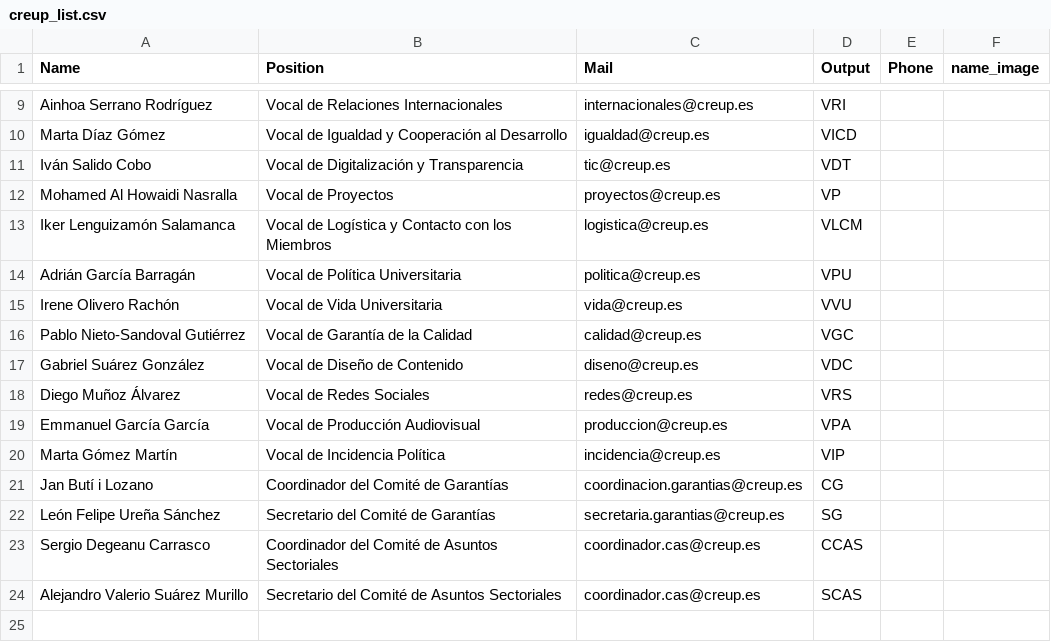
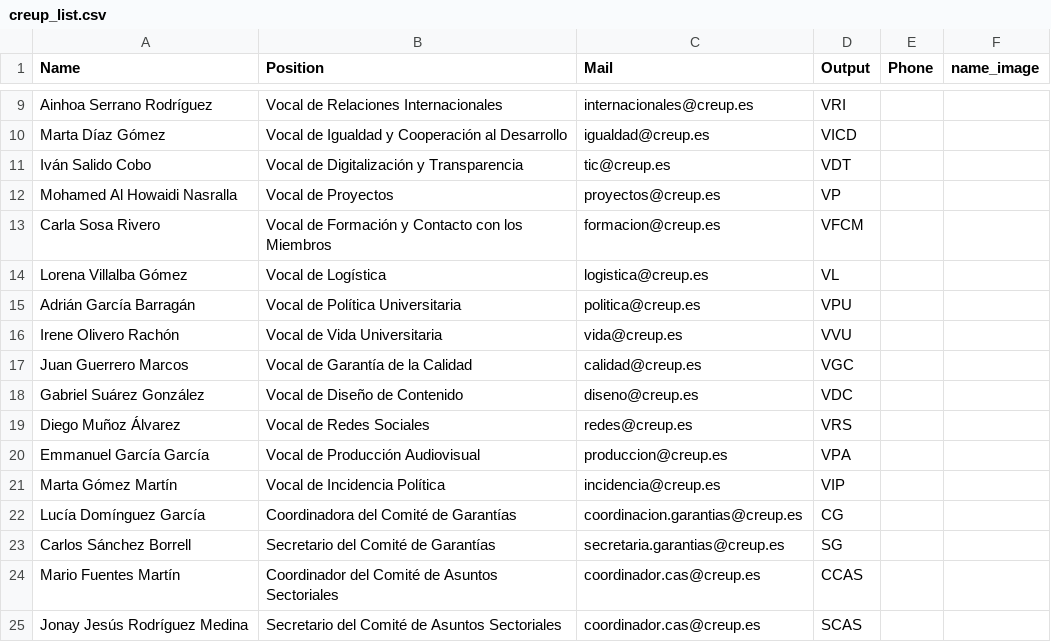
Before and after one commit to ComicIvans/mail-signatures, a CSV file: creup_list.csv, drawn as a sheet; only a part is shown, gaps mark what is left out.

```diff
--- a/creup_list.csv
+++ b/creup_list.csv
@@ -12,6 +12,7 @@ Iván Salido Cobo,Vocal de Digitalización y Transparencia,tic@creup.es,VDT,,
 Mohamed Al Howaidi Nasralla,Vocal de Proyectos,proyectos@creup.es,VP,,
-Iker Lenguizamón Salamanca,Vocal de Logística y Contacto con los Miembros,logistica@creup.es,VLCM,,
+Carla Sosa Rivero,Vocal de Formación y Contacto con los Miembros,formacion@creup.es,VFCM,,
+Lorena Villalba Gómez,Vocal de Logística,logistica@creup.es,VL,,
 Adrián García Barragán,Vocal de Política Universitaria,politica@creup.es,VPU,,
 Irene Olivero Rachón,Vocal de Vida Universitaria,vida@creup.es,VVU,,
-Pablo Nieto-Sandoval Gutiérrez,Vocal de Garantía de la Calidad,calidad@creup.es,VGC,,
+Juan Guerrero Marcos,Vocal de Garantía de la Calidad,calidad@creup.es,VGC,,
 Gabriel Suárez González,Vocal de Diseño de Contenido,diseno@creup.es,VDC,,
@@ -20,5 +21,5 @@ Emmanuel García García,Vocal de Producción Audiovisual,produccion@creup.es,VP
 Marta Gómez Martín,Vocal de Incidencia Política,incidencia@creup.es,VIP,,
-Jan Butí i Lozano,Coordinador del Comité de Garantías,coordinacion.garantias@creup.es,CG,,
-León Felipe Ureña Sánchez,Secretario del Comité de Garantías,secretaria.garantias@creup.es,SG,,
-Sergio Degeanu Carrasco,Coordinador del Comité de Asuntos Sectoriales,coordinador.cas@creup.es,CCAS,,
-Alejandro Valerio Suárez Murillo,Secretario del Comité de Asuntos Sectoriales,coordinador.cas@creup.es,SCAS,,
+Lucía Domínguez García,Coordinadora del Comité de Garantías,coordinacion.garantias@creup.es,CG,,
+Carlos Sánchez Borrell,Secretario del Comité de Garantías,secretaria.garantias@creup.es,SG,,
+Mario Fuentes Martín,Coordinador del Comité de Asuntos Sectoriales,coordinador.cas@creup.es,CCAS,,
+Jonay Jesús Rodríguez Medina,Secretario del Comité de Asuntos Sectoriales,coordinador.cas@creup.es,SCAS,,
```
Also changed, not shown: 24 other files.
